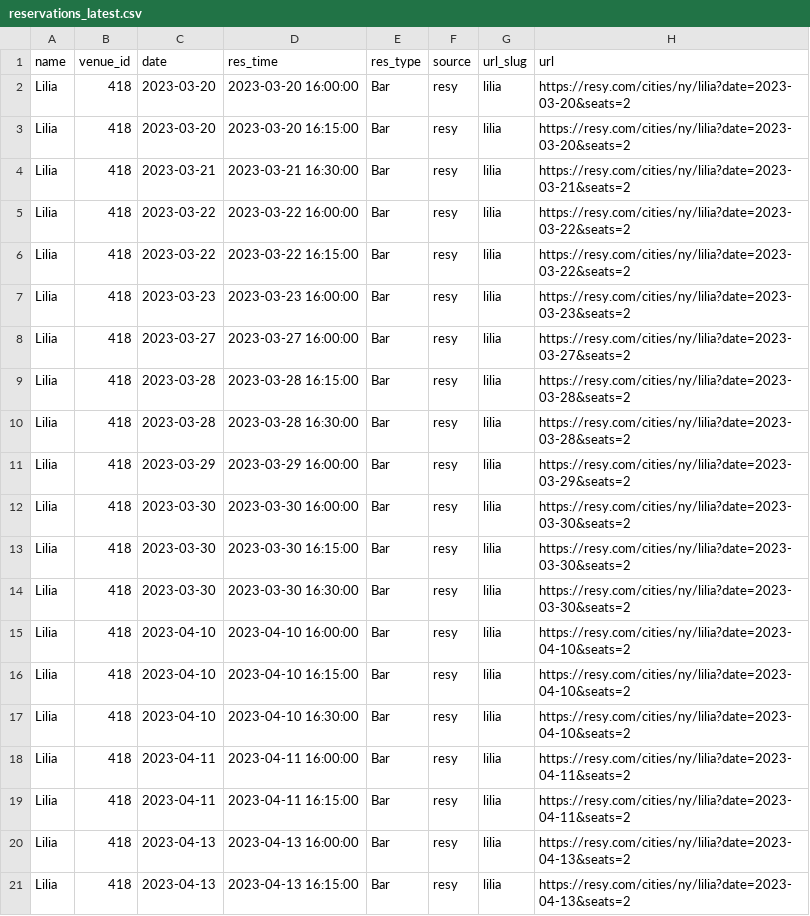
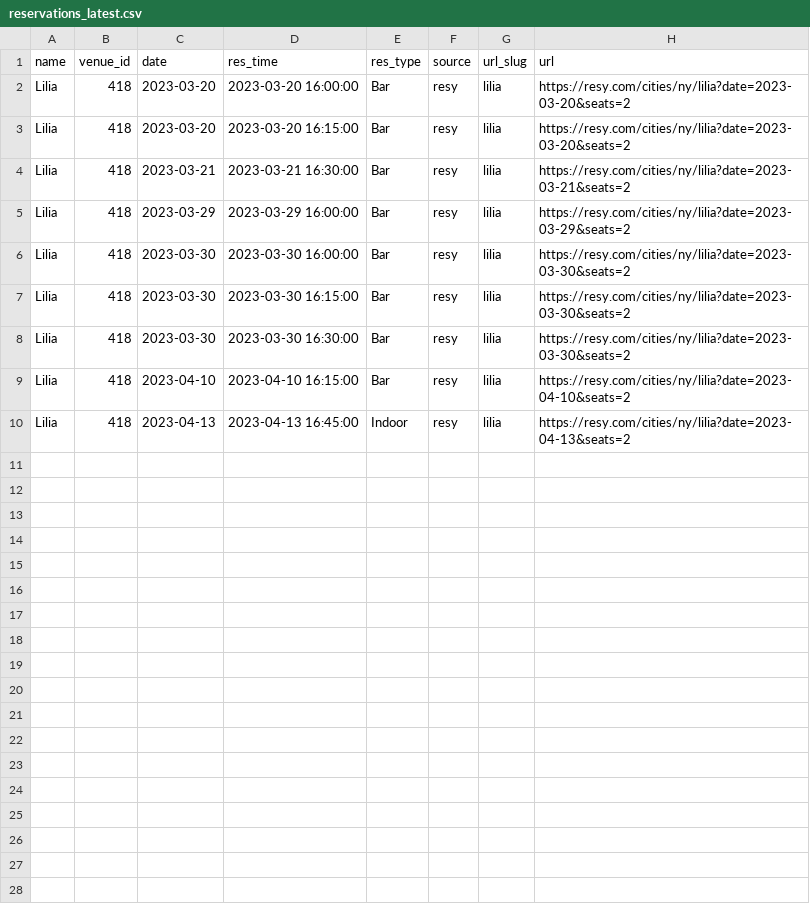
Before and after one commit to edj36/reservations, a CSV file: data/reservations_latest.csv, drawn as a sheet.

```diff
--- a/data/reservations_latest.csv
+++ b/data/reservations_latest.csv
@@ -4,8 +4,2 @@ Lilia,418,2023-03-20,2023-03-20 16:15:00,Bar,resy,lilia,https://resy.com/cities/
 Lilia,418,2023-03-21,2023-03-21 16:30:00,Bar,resy,lilia,https://resy.com/cities/ny/lilia?date=2023-03-21&seats=2
-Lilia,418,2023-03-22,2023-03-22 16:00:00,Bar,resy,lilia,https://resy.com/cities/ny/lilia?date=2023-03-22&seats=2
-Lilia,418,2023-03-22,2023-03-22 16:15:00,Bar,resy,lilia,https://resy.com/cities/ny/lilia?date=2023-03-22&seats=2
-Lilia,418,2023-03-23,2023-03-23 16:00:00,Bar,resy,lilia,https://resy.com/cities/ny/lilia?date=2023-03-23&seats=2
-Lilia,418,2023-03-27,2023-03-27 16:00:00,Bar,resy,lilia,https://resy.com/cities/ny/lilia?date=2023-03-27&seats=2
-Lilia,418,2023-03-28,2023-03-28 16:15:00,Bar,resy,lilia,https://resy.com/cities/ny/lilia?date=2023-03-28&seats=2
-Lilia,418,2023-03-28,2023-03-28 16:30:00,Bar,resy,lilia,https://resy.com/cities/ny/lilia?date=2023-03-28&seats=2
 Lilia,418,2023-03-29,2023-03-29 16:00:00,Bar,resy,lilia,https://resy.com/cities/ny/lilia?date=2023-03-29&seats=2
@@ -14,8 +8,3 @@ Lilia,418,2023-03-30,2023-03-30 16:15:00,Bar,resy,lilia,https://resy.com/cities/
 Lilia,418,2023-03-30,2023-03-30 16:30:00,Bar,resy,lilia,https://resy.com/cities/ny/lilia?date=2023-03-30&seats=2
-Lilia,418,2023-04-10,2023-04-10 16:00:00,Bar,resy,lilia,https://resy.com/cities/ny/lilia?date=2023-04-10&seats=2
 Lilia,418,2023-04-10,2023-04-10 16:15:00,Bar,resy,lilia,https://resy.com/cities/ny/lilia?date=2023-04-10&seats=2
-Lilia,418,2023-04-10,2023-04-10 16:30:00,Bar,resy,lilia,https://resy.com/cities/ny/lilia?date=2023-04-10&seats=2
-Lilia,418,2023-04-11,2023-04-11 16:00:00,Bar,resy,lilia,https://resy.com/cities/ny/lilia?date=2023-04-11&seats=2
-Lilia,418,2023-04-11,2023-04-11 16:15:00,Bar,resy,lilia,https://resy.com/cities/ny/lilia?date=2023-04-11&seats=2
-Lilia,418,2023-04-13,2023-04-13 16:00:00,Bar,resy,lilia,https://resy.com/cities/ny/lilia?date=2023-04-13&seats=2
-Lilia,418,2023-04-13,2023-04-13 16:15:00,Bar,resy,lilia,https://resy.com/cities/ny/lilia?date=2023-04-13&seats=2
+Lilia,418,2023-04-13,2023-04-13 16:45:00,Indoor,resy,lilia,https://resy.com/cities/ny/lilia?date=2023-04-13&seats=2
```
